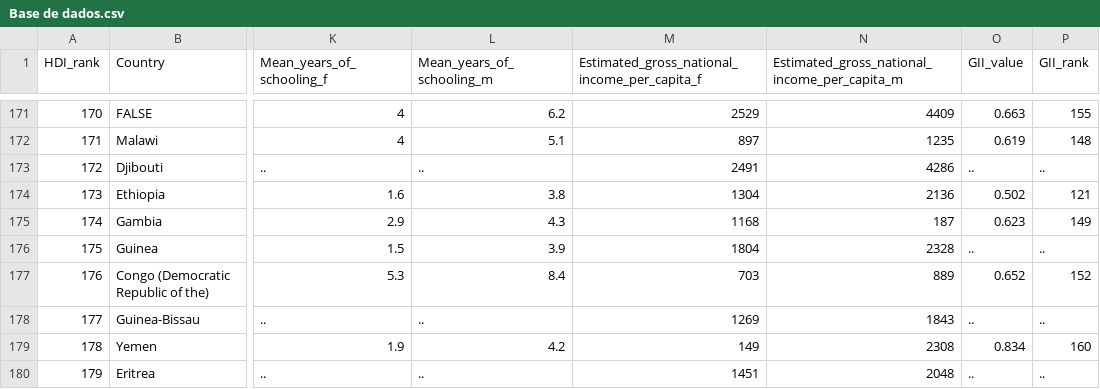
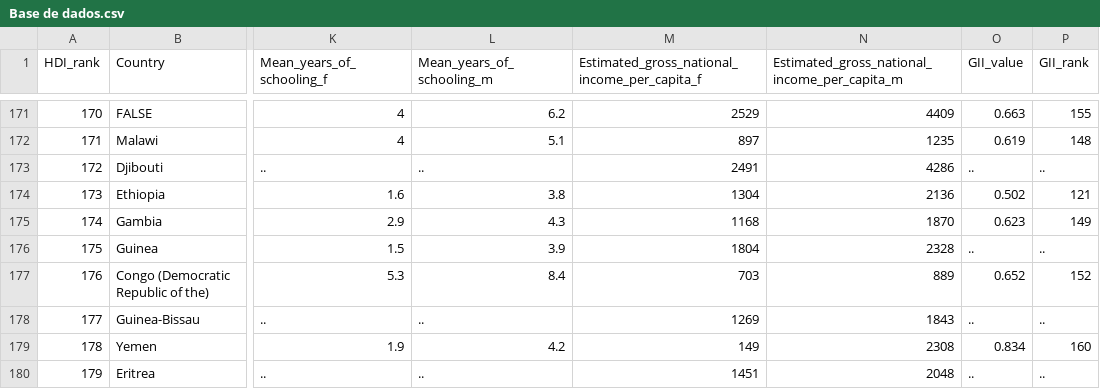
Before and after one commit to Pedro-Magalhaes/Teste, a CSV file: Base de dados.csv, drawn as a sheet; only a part is shown, gaps mark what is left out; the diff names each change by its address in the sheet, - before the commit and + after, or states it on an @@ line.

Commit message:
Update Base de dados.csv

```diff
--- a/Base de dados.csv
+++ b/Base de dados.csv
-N175: 187
+N175: 1870
```
